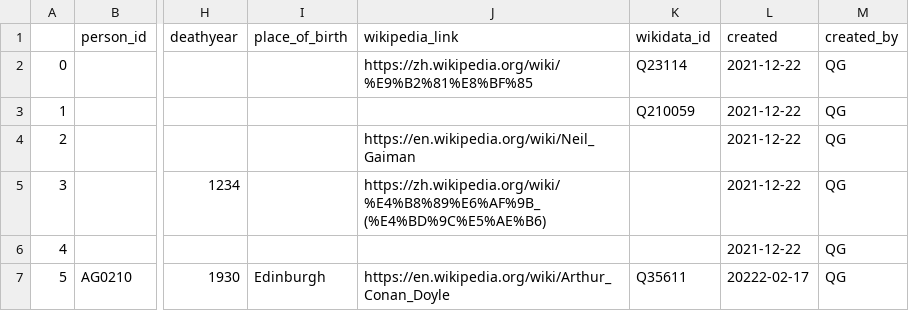
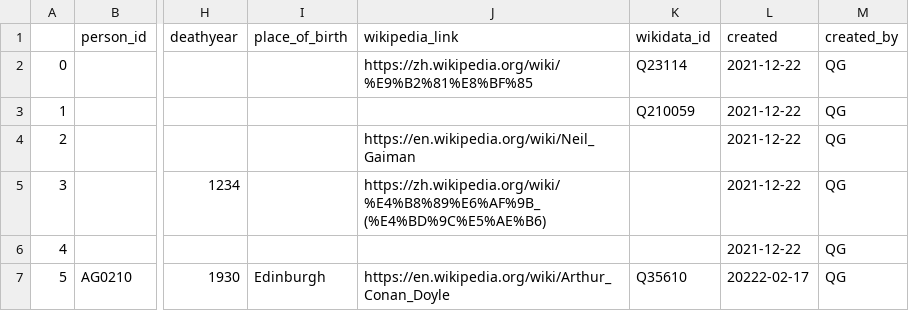
Before and after one commit to readchina/ReadActor, a CSV file: CSV/Person.csv, drawn as a sheet; only a part is shown, gaps mark what is left out; the diff names each change by its address in the sheet, - before the commit and + after, or states it on an @@ line.

Commit message:
wait for testing
Need a better user-uploaded-version Person.csv to test all kinds of possibilities.
Better to write unit tests as well.

```diff
--- a/CSV/Person.csv
+++ b/CSV/Person.csv
-K7 (wikidata_id): Q35611
+K7 (wikidata_id): Q35610
```
Also changed, not shown: CSV/Person_updated_V2.csv.
